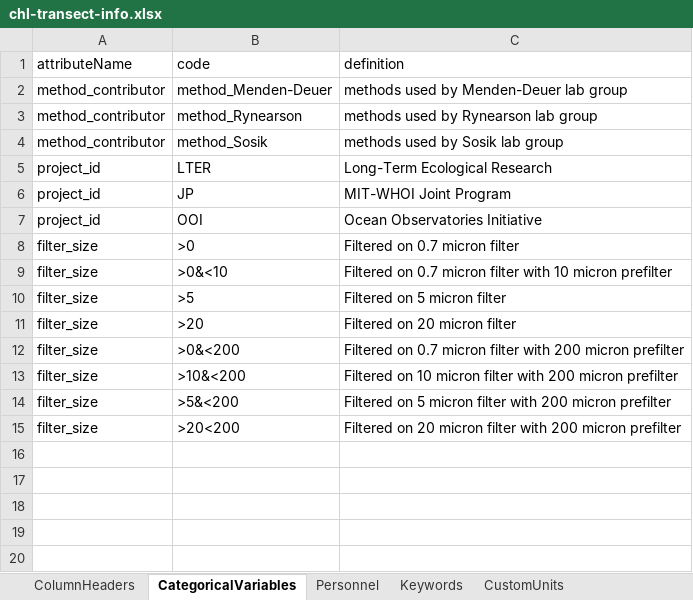
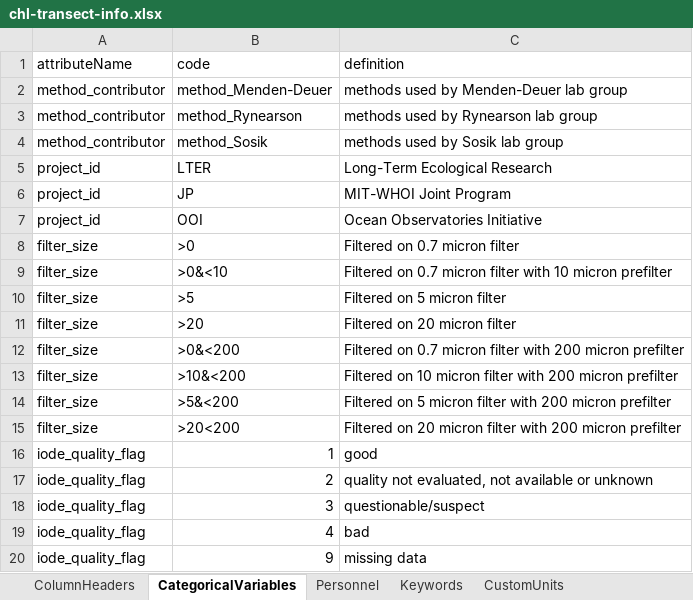
Before and after one commit to WHOIGit/nes-lter-chl-transect, an Excel workbook: chl-transect-info.xlsx, sheet CategoricalVariables, drawn as a sheet; values as stored, in another font and other column widths than the file's, no borders; the diff names each change by its address in the sheet, - before the commit and + after, or states it on an @@ line.

Commit message:
added additionalInfo as XML node

```diff
--- a/chl-transect-info.xlsx (sheet CategoricalVariables)
+++ b/chl-transect-info.xlsx (sheet CategoricalVariables)
+row 16: iode_quality_flag | 1 | good
+row 17: iode_quality_flag | 2 | quality not evaluated, not available or unknown
+row 18: iode_quality_flag | 3 | questionable/suspect
+row 19: iode_quality_flag | 4 | bad
+row 20: iode_quality_flag | 9 | missing data
```
Also changed, not shown: sheet ColumnHeaders, 6 other files.
